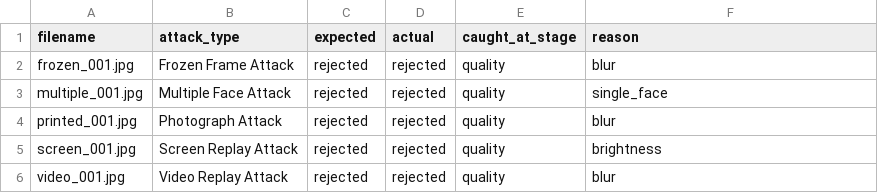
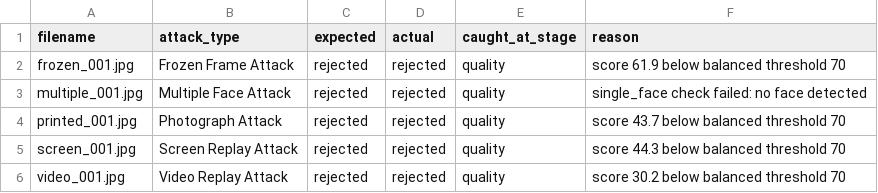
Before and after one commit to chapranishika/image-liveliness, a CSV file: data/day19_attack_matrix_results.csv, drawn as a sheet.

```diff
--- a/data/day19_attack_matrix_results.csv
+++ b/data/day19_attack_matrix_results.csv
@@ -1,6 +1,6 @@
 filename,attack_type,expected,actual,caught_at_stage,reason
-frozen_001.jpg,Frozen Frame Attack,rejected,rejected,quality,blur
-multiple_001.jpg,Multiple Face Attack,rejected,rejected,quality,single_face
-printed_001.jpg,Photograph Attack,rejected,rejected,quality,blur
-screen_001.jpg,Screen Replay Attack,rejected,rejected,quality,brightness
-video_001.jpg,Video Replay Attack,rejected,rejected,quality,blur
+frozen_001.jpg,Frozen Frame Attack,rejected,rejected,quality,score 61.9 below balanced threshold 70
+multiple_001.jpg,Multiple Face Attack,rejected,rejected,quality,single_face check failed: no face detected
+printed_001.jpg,Photograph Attack,rejected,rejected,quality,score 43.7 below balanced threshold 70
+screen_001.jpg,Screen Replay Attack,rejected,rejected,quality,score 44.3 below balanced threshold 70
+video_001.jpg,Video Replay Attack,rejected,rejected,quality,score 30.2 below balanced threshold 70
```
Also changed, not shown: data/day21_quality_profile_results.csv, data/day8_9_quality_results.csv, 8 other files.
